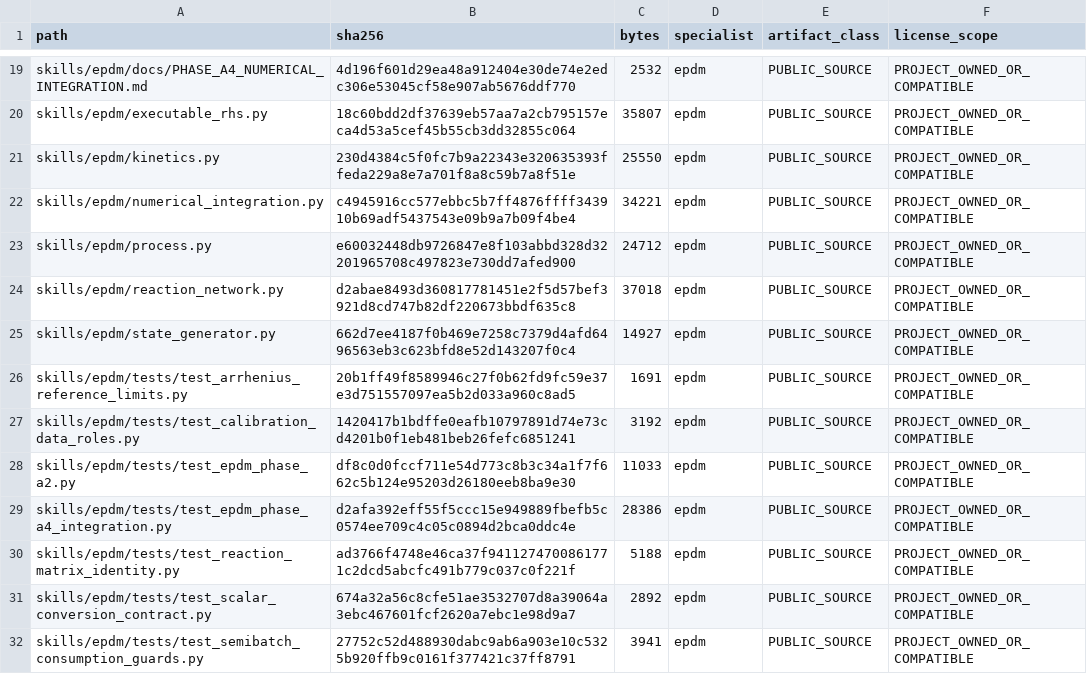
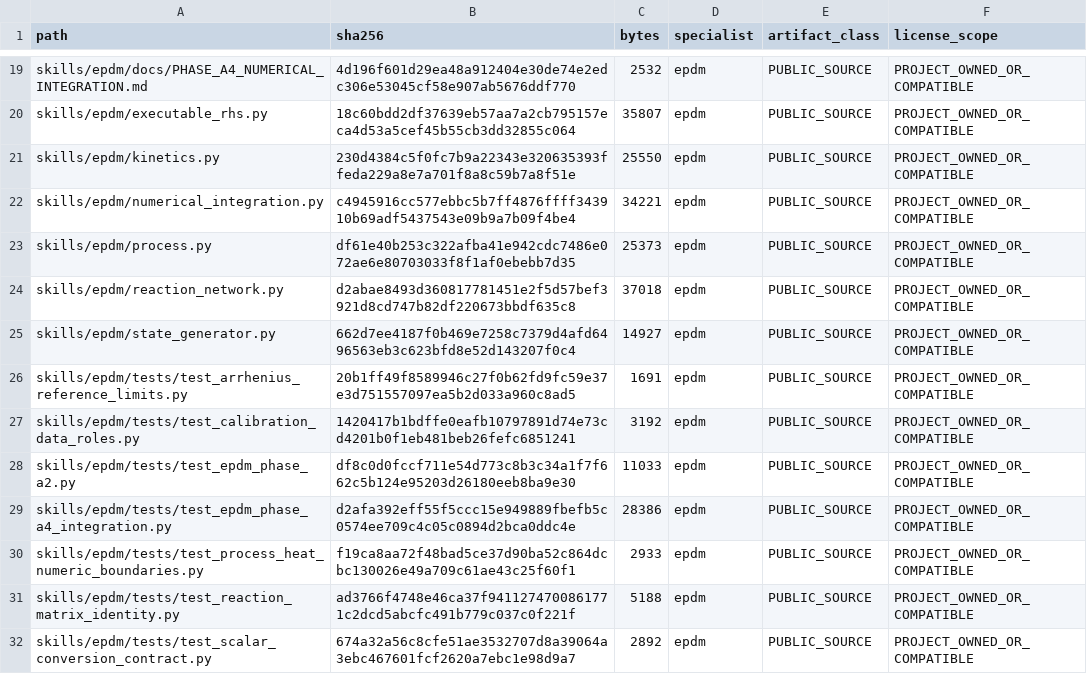
Before and after one commit to SUNHAOJUN22/TSAO-PROCESSING-SKILL, a TSV file: reports/SOURCE_CORE_OVERLAY.tsv, drawn as a sheet; only a part is shown, gaps mark what is left out; the shorter side is filled out with more unchanged rows.

```diff
--- a/reports/SOURCE_CORE_OVERLAY.tsv
+++ b/reports/SOURCE_CORE_OVERLAY.tsv
@@ -22,3 +22,3 @@ skills/epdm/kinetics.py	230d4384c5f0fc7b9a22343e320635393ffeda229a8e7a701f8a8c59
 skills/epdm/numerical_integration.py	c4945916cc577ebbc5b7ff4876ffff343910b69adf5437543e09b9a7b09f4be4	34221	epdm	PUBLIC_SOURCE	PROJECT_OWNED_OR_COMPATIBLE
-skills/epdm/process.py	e60032448db9726847e8f103abbd328d32201965708c497823e730dd7afed900	24712	epdm	PUBLIC_SOURCE	PROJECT_OWNED_OR_COMPATIBLE
+skills/epdm/process.py	df61e40b253c322afba41e942cdc7486e072ae6e80703033f8f1af0ebebb7d35	25373	epdm	PUBLIC_SOURCE	PROJECT_OWNED_OR_COMPATIBLE
 skills/epdm/reaction_network.py	d2abae8493d360817781451e2f5d57bef3921d8cd747b82df220673bbdf635c8	37018	epdm	PUBLIC_SOURCE	PROJECT_OWNED_OR_COMPATIBLE
@@ -29,2 +29,3 @@ skills/epdm/tests/test_epdm_phase_a2.py	df8c0d0fccf711e54d773c8b3c34a1f7f662c5b1
 skills/epdm/tests/test_epdm_phase_a4_integration.py	d2afa392eff55f5ccc15e949889fbefb5c0574ee709c4c05c0894d2bca0ddc4e	28386	epdm	PUBLIC_SOURCE	PROJECT_OWNED_OR_COMPATIBLE
+skills/epdm/tests/test_process_heat_numeric_boundaries.py	f19ca8aa72f48bad5ce37d90ba52c864dcbc130026e49a709c61ae43c25f60f1	2933	epdm	PUBLIC_SOURCE	PROJECT_OWNED_OR_COMPATIBLE
 skills/epdm/tests/test_reaction_matrix_identity.py	ad3766f4748e46ca37f9411274700861771c2dcd5abcfc491b779c037c0f221f	5188	epdm	PUBLIC_SOURCE	PROJECT_OWNED_OR_COMPATIBLE
```
Also changed, not shown: reports/SOURCE_ACCEPTANCE_OVERLAY.tsv, 2 other files.
